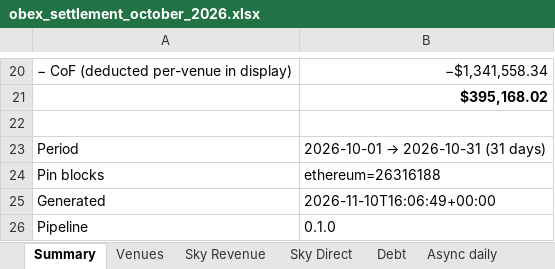
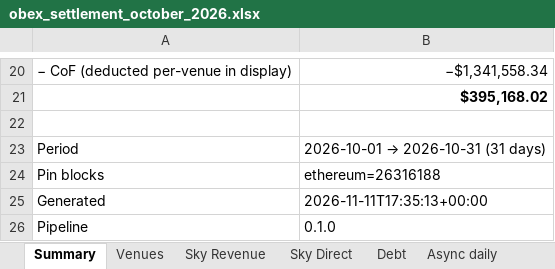
Before and after one commit to soterlabs/settlement-cycle, an Excel workbook: settlements/obex/2026-10/obex_settlement_october_2026.xlsx, sheet Summary, drawn as a sheet; only a part is shown, gaps mark what is left out; values as stored, in another font and other column widths than the file's, no borders; the diff names each change by its address in the sheet, - before the commit and + after, or states it on an @@ line.

```diff
--- a/settlements/obex/2026-10/obex_settlement_october_2026.xlsx (sheet Summary)
+++ b/settlements/obex/2026-10/obex_settlement_october_2026.xlsx (sheet Summary)
-B25: 2026-11-10T16:06:49+00:00
+B25: 2026-11-11T17:35:13+00:00
```
Also changed, not shown: other sheet tabs, settlements/grove/2026-10/grove_settlement_october_2026.xlsx, settlements/keel/2026-10/keel_settlement_october_2026.xlsx, 43 other files.
